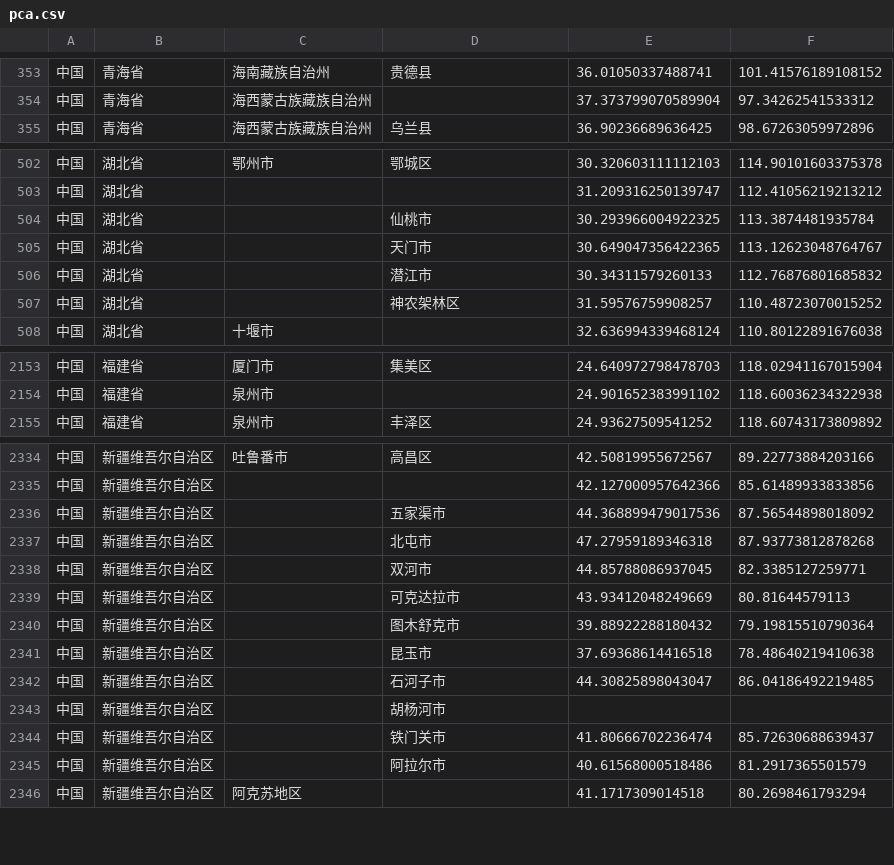
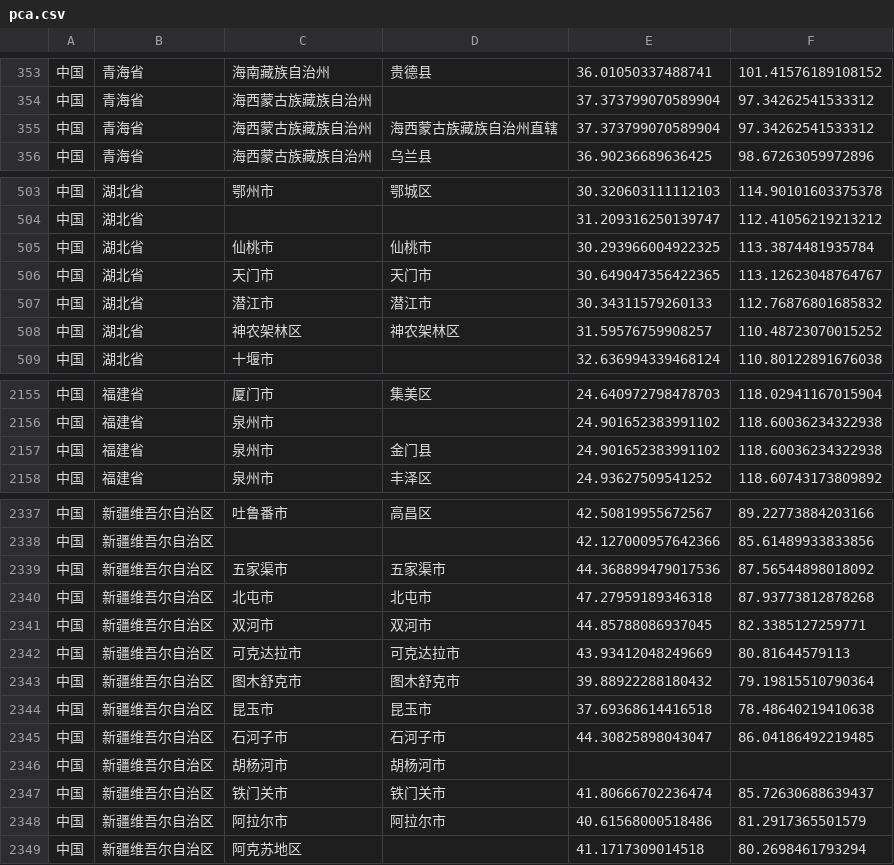
Before and after one commit to advancehs/addana, a CSV file: addana/data/pca.csv, drawn as a sheet; only a part is shown, gaps mark what is left out; addresses are those after the commit; the diff covers the shown part only; the diff names each change by its address in the sheet, - before the commit and + after, or states it on an @@ line.

```diff
--- a/addana/data/pca.csv
+++ b/addana/data/pca.csv
+row 355: 中国 | 青海省 | 海西蒙古族藏族自治州 | 海西蒙古族藏族自治州直辖 | 37.373799070589904 | 97.34262541533312
-C505: (empty)
+C505: 仙桃市
-C506: (empty)
+C506: 天门市
-C507: (empty)
+C507: 潜江市
-C508: (empty)
+C508: 神农架林区
+row 2157: 中国 | 福建省 | 泉州市 | 金门县 | 24.901652383991102 | 118.60036234322938
-C2339: (empty)
+C2339: 五家渠市
-C2340: (empty)
+C2340: 北屯市
-C2341: (empty)
+C2341: 双河市
-C2342: (empty)
+C2342: 可克达拉市
-C2343: (empty)
+C2343: 图木舒克市
-C2344: (empty)
+C2344: 昆玉市
-C2345: (empty)
+C2345: 石河子市
-C2346: (empty)
+C2346: 胡杨河市
-C2347: (empty)
+C2347: 铁门关市
-C2348: (empty)
+C2348: 阿拉尔市
```
Also changed, not shown: 4 added rows and 27 edited cells elsewhere in this file, addana/pca.csv, 2 other files.
